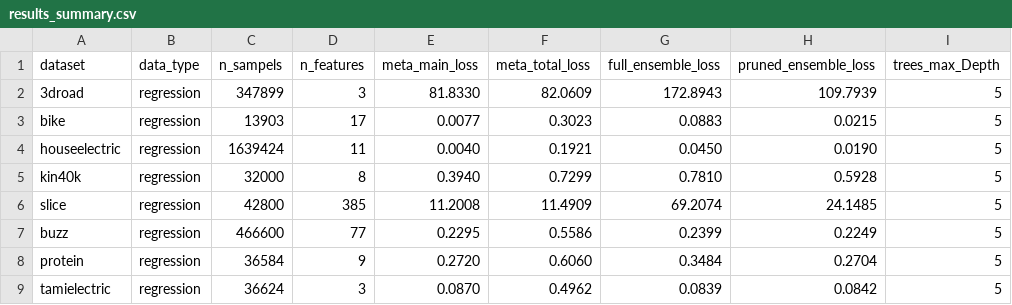
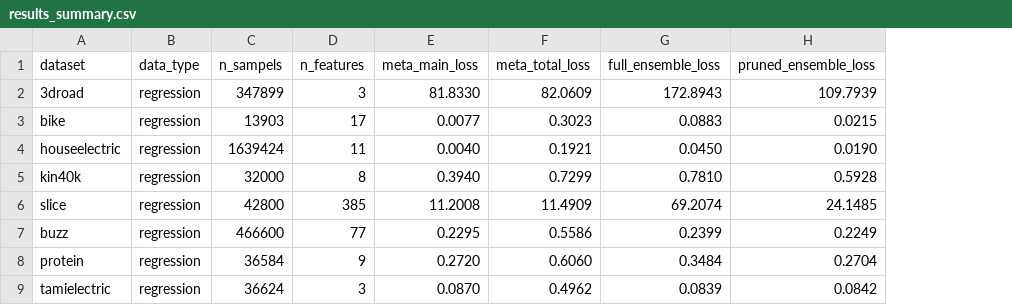
Before and after one commit to aminerekik0/Bachelor-Thesis, a CSV file: src/results_summary.csv, drawn as a sheet; the diff names each change by its address in the sheet, - before the commit and + after, or states it on an @@ line.

Commit message:
add the new meta model

```diff
--- a/src/results_summary.csv
+++ b/src/results_summary.csv
-column I (trees_max_Depth), rows 2-9: all 5
```
Also changed, not shown: 1 other file.
